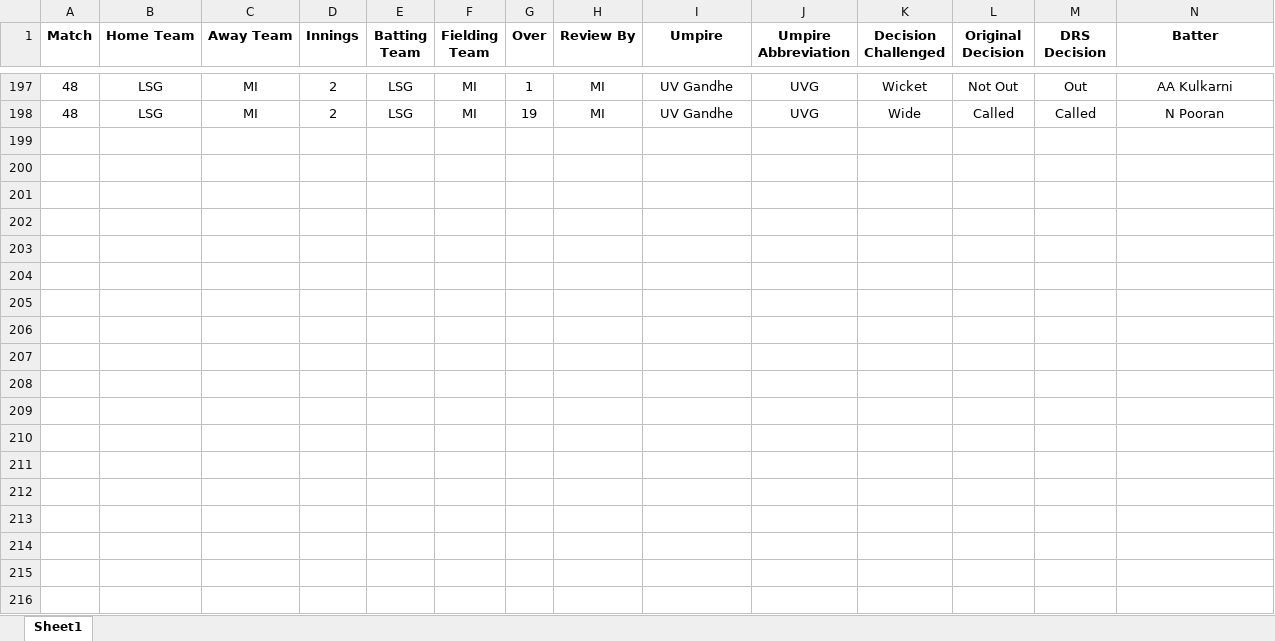
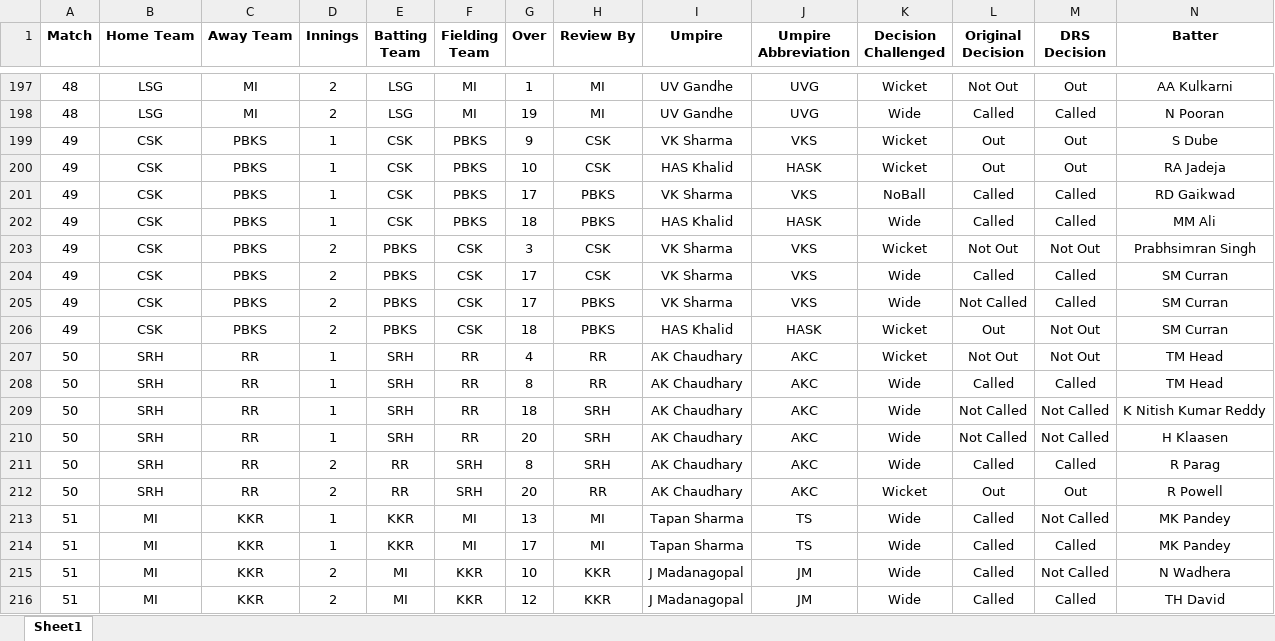
Before and after one commit to uhvardhan/Cricket-Project, an Excel workbook: data/drs_data.xlsx, sheet Sheet1, drawn as a sheet; only a part is shown, gaps mark what is left out; values as stored, in another font and other column widths than the file's, no borders; rows hold the shown columns only; the diff covers the shown part only; the diff names each change by its address in the sheet, - before the commit and + after, or states it on an @@ line.

```diff
--- a/data/drs_data.xlsx (sheet Sheet1)
+++ b/data/drs_data.xlsx (sheet Sheet1)
+row 199: 49 | CSK | PBKS | 1 | CSK | PBKS | 9 | CSK | VK Sharma | VKS | Wicket | Out | Out | S Dube
+row 200: 49 | CSK | PBKS | 1 | CSK | PBKS | 10 | CSK | HAS Khalid | HASK | Wicket | Out | Out | RA Jadeja
+row 201: 49 | CSK | PBKS | 1 | CSK | PBKS | 17 | PBKS | VK Sharma | VKS | NoBall | Called | Called | RD Gaikwad
+row 202: 49 | CSK | PBKS | 1 | CSK | PBKS | 18 | PBKS | HAS Khalid | HASK | Wide | Called | Called | MM Ali
+row 203: 49 | CSK | PBKS | 2 | PBKS | CSK | 3 | CSK | VK Sharma | VKS | Wicket | Not Out | Not Out | Prabhsimran Singh
+row 204: 49 | CSK | PBKS | 2 | PBKS | CSK | 17 | CSK | VK Sharma | VKS | Wide | Called | Called | SM Curran
+row 205: 49 | CSK | PBKS | 2 | PBKS | CSK | 17 | PBKS | VK Sharma | VKS | Wide | Not Called | Called | SM Curran
+row 206: 49 | CSK | PBKS | 2 | PBKS | CSK | 18 | PBKS | HAS Khalid | HASK | Wicket | Out | Not Out | SM Curran
+row 207: 50 | SRH | RR | 1 | SRH | RR | 4 | RR | AK Chaudhary | AKC | Wicket | Not Out | Not Out | TM Head
+row 208: 50 | SRH | RR | 1 | SRH | RR | 8 | RR | AK Chaudhary | AKC | Wide | Called | Called | TM Head
+row 209: 50 | SRH | RR | 1 | SRH | RR | 18 | SRH | AK Chaudhary | AKC | Wide | Not Called | Not Called | K Nitish Kumar Reddy
+row 210: 50 | SRH | RR | 1 | SRH | RR | 20 | SRH | AK Chaudhary | AKC | Wide | Not Called | Not Called | H Klaasen
+row 211: 50 | SRH | RR | 2 | RR | SRH | 8 | SRH | AK Chaudhary | AKC | Wide | Called | Called | R Parag
+row 212: 50 | SRH | RR | 2 | RR | SRH | 20 | RR | AK Chaudhary | AKC | Wicket | Out | Out | R Powell
+row 213: 51 | MI | KKR | 1 | KKR | MI | 13 | MI | Tapan Sharma | TS | Wide | Called | Not Called | MK Pandey
+row 214: 51 | MI | KKR | 1 | KKR | MI | 17 | MI | Tapan Sharma | TS | Wide | Called | Called | MK Pandey
+row 215: 51 | MI | KKR | 2 | MI | KKR | 10 | KKR | J Madanagopal | JM | Wide | Called | Not Called | N Wadhera
+row 216: 51 | MI | KKR | 2 | MI | KKR | 12 | KKR | J Madanagopal | JM | Wide | Called | Called | TH David
```
Also changed, not shown: 3 added rows elsewhere in this sheet, 20 other files.
